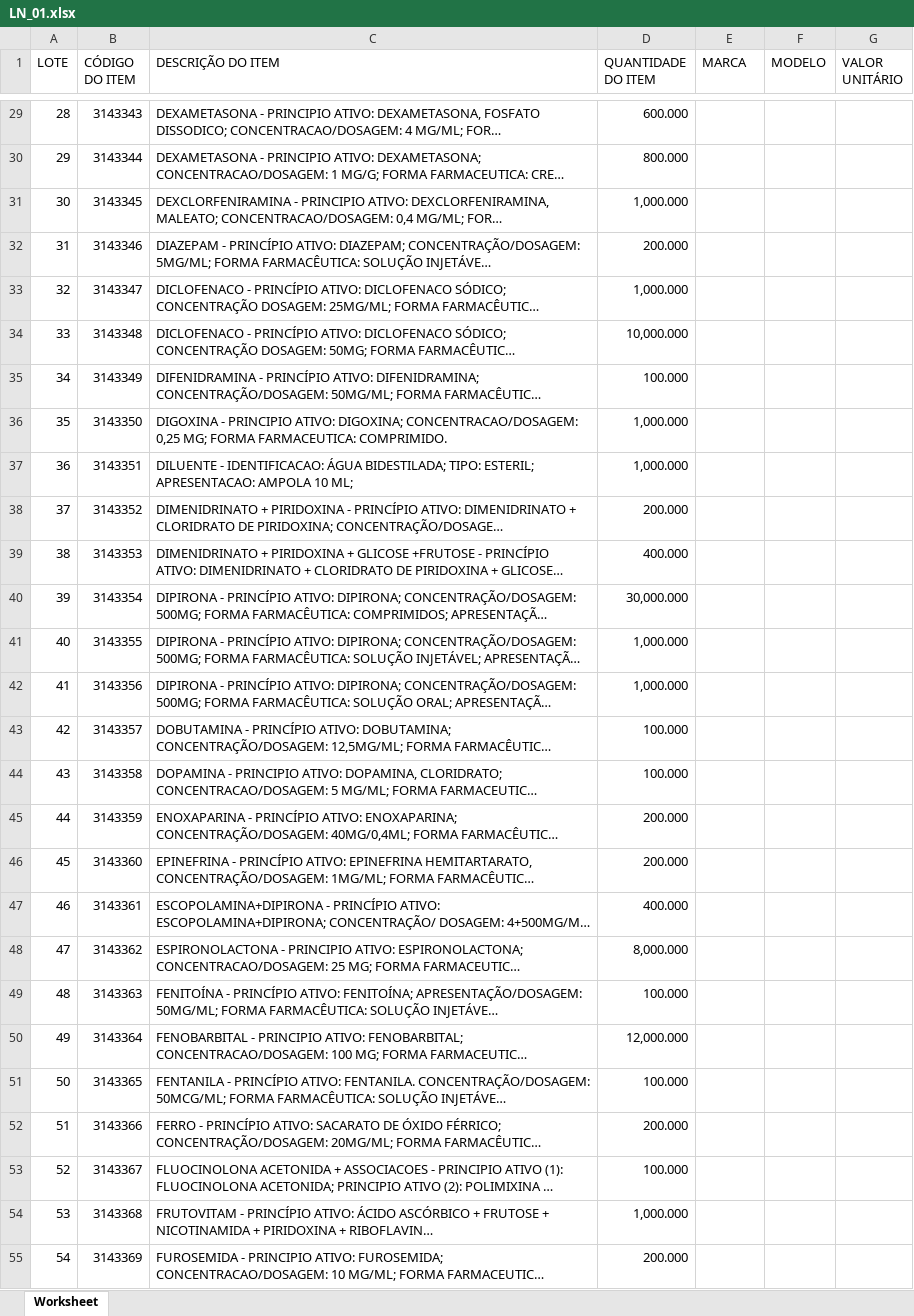
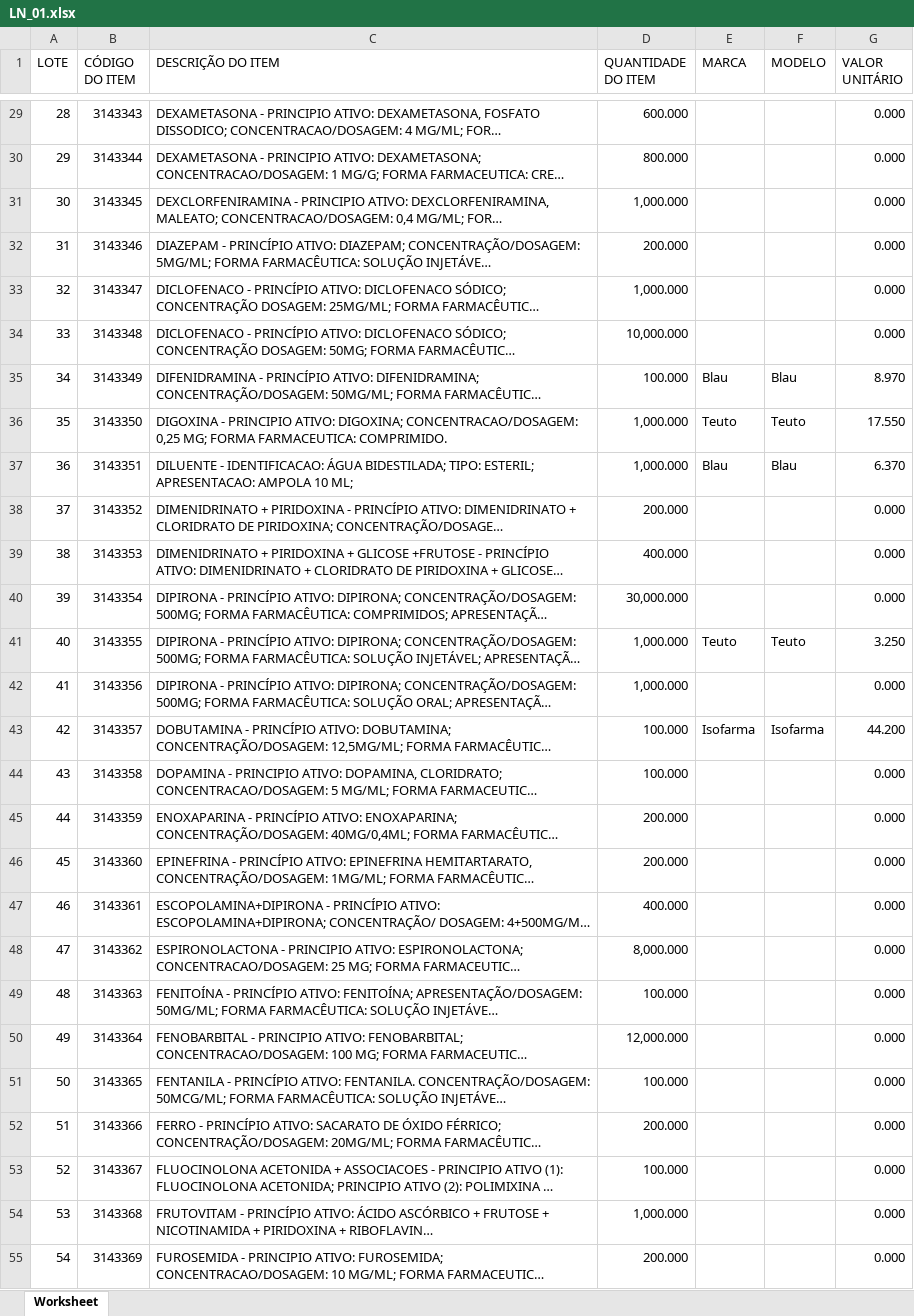
Before and after one commit to MuriloCSeidenstucker/data-transfer-proppro-assistant, an Excel workbook: PropProAssistant/Models/LicitaNet/LN_01.xlsx, sheet Worksheet, drawn as a sheet; only a part is shown, gaps mark what is left out; long unchanged cells end in …; values as stored, in another font and other column widths than the file's, no borders; the diff covers the shown part only; the diff names each change by its address in the sheet, - before the commit and + after, or states it on an @@ line.

```diff
--- a/PropProAssistant/Models/LicitaNet/LN_01.xlsx (sheet Worksheet)
+++ b/PropProAssistant/Models/LicitaNet/LN_01.xlsx (sheet Worksheet)
-G29:G34 (VALOR UNITÁRIO): (empty)
+G29:G34 (VALOR UNITÁRIO): 0.000
-E35 (MARCA): (empty)
+E35 (MARCA): Blau
-F35 (MODELO): (empty)
+F35 (MODELO): Blau
-G35 (VALOR UNITÁRIO): (empty)
+G35 (VALOR UNITÁRIO): 8.970
-E36 (MARCA): (empty)
+E36 (MARCA): Teuto
-F36 (MODELO): (empty)
+F36 (MODELO): Teuto
-G36 (VALOR UNITÁRIO): (empty)
+G36 (VALOR UNITÁRIO): 17.550
-E37 (MARCA): (empty)
+E37 (MARCA): Blau
-F37 (MODELO): (empty)
+F37 (MODELO): Blau
-G37 (VALOR UNITÁRIO): (empty)
+G37 (VALOR UNITÁRIO): 6.370
-G38:G40 (VALOR UNITÁRIO): (empty)
+G38:G40 (VALOR UNITÁRIO): 0.000
-E41 (MARCA): (empty)
+E41 (MARCA): Teuto
-F41 (MODELO): (empty)
+F41 (MODELO): Teuto
-G41 (VALOR UNITÁRIO): (empty)
+G41 (VALOR UNITÁRIO): 3.250
-G42 (VALOR UNITÁRIO): (empty)
+G42 (VALOR UNITÁRIO): 0.000
-E43 (MARCA): (empty)
+E43 (MARCA): Isofarma
-F43 (MODELO): (empty)
+F43 (MODELO): Isofarma
-G43 (VALOR UNITÁRIO): (empty)
+G43 (VALOR UNITÁRIO): 44.200
-G44:G55 (VALOR UNITÁRIO): (empty)
+G44:G55 (VALOR UNITÁRIO): 0.000
```
Also changed, not shown: 126 edited cells elsewhere in this sheet, PropProAssistant/Models/BNC/BNC_01.xlsx, PropProAssistant/Models/PortalCompPubl/PCP_01.xlsx, 5 other files.
